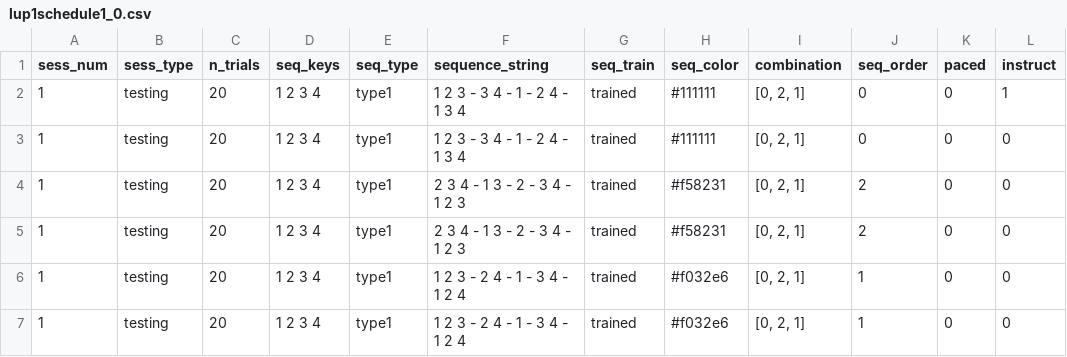
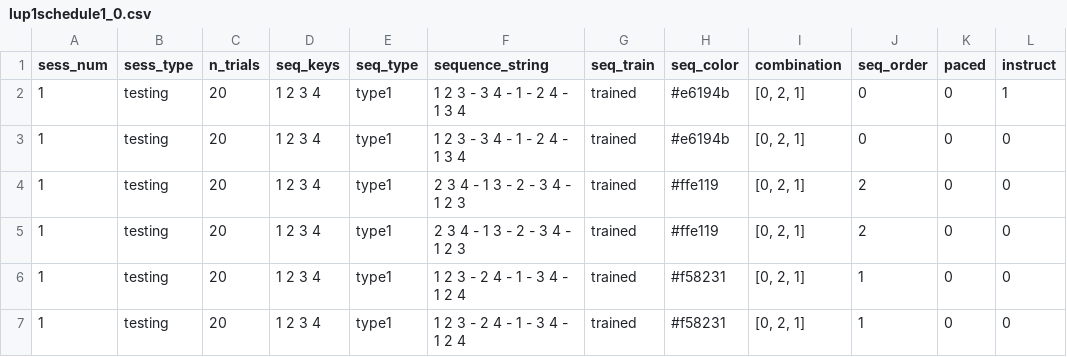
Before and after one commit to benjamingarzon/SeqLearn, a CSV file: scheduling/schedules/lup1schedule1_0.csv, drawn as a sheet; only a part is shown; the diff names each change by its address in the sheet, - before the commit and + after, or states it on an @@ line.

```diff
--- a/scheduling/schedules/lup1schedule1_0.csv
+++ b/scheduling/schedules/lup1schedule1_0.csv
-H2:H3 (seq_color): #111111
+H2:H3 (seq_color): #e6194b
-H4:H5 (seq_color): #f58231
+H4:H5 (seq_color): #ffe119
-H6:H7 (seq_color): #f032e6
+H6:H7 (seq_color): #f58231
```
Also changed, not shown: scheduling/schedules/lup1schedule1_0_fmri.csv, 6 other files.
